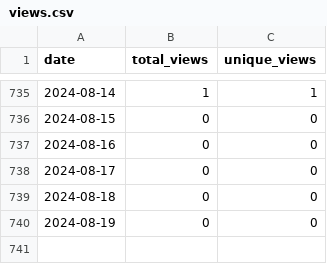
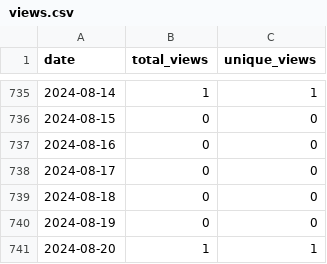
Before and after one commit to wumphlett/COMP-2210, a CSV file: .traffic/views.csv, drawn as a sheet; only a part is shown, gaps mark what is left out; the diff names each change by its address in the sheet, - before the commit and + after, or states it on an @@ line.

```diff
--- a/.traffic/views.csv
+++ b/.traffic/views.csv
+row 741: 2024-08-20 | 1 | 1
```
Also changed, not shown: .traffic/clones.csv, 3 other files.
